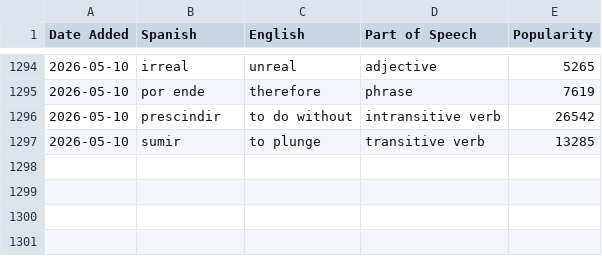
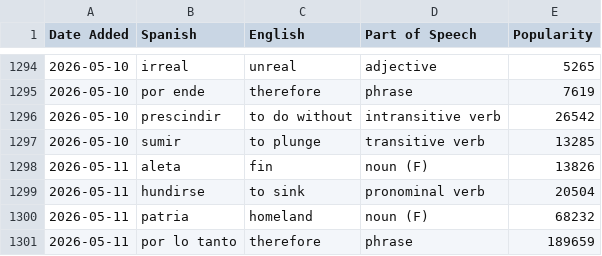
Before and after one commit to jessejeter/spanish-tools, a CSV file: spanishdict_vocab.csv, drawn as a sheet; only a part is shown, gaps mark what is left out.

```diff
--- a/spanishdict_vocab.csv
+++ b/spanishdict_vocab.csv
@@ -1297 +1297,5 @@
 2026-05-10,sumir,to plunge,transitive verb,13285
+2026-05-11,aleta,fin,noun (F),13826
+2026-05-11,hundirse,to sink,pronominal verb,20504
+2026-05-11,patria,homeland,noun (F),68232
+2026-05-11,por lo tanto,therefore,phrase,189659
```
